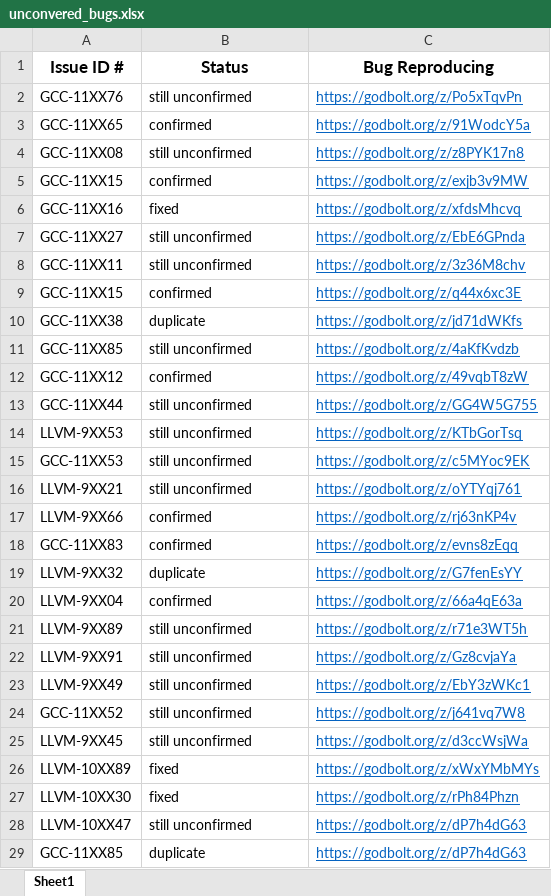
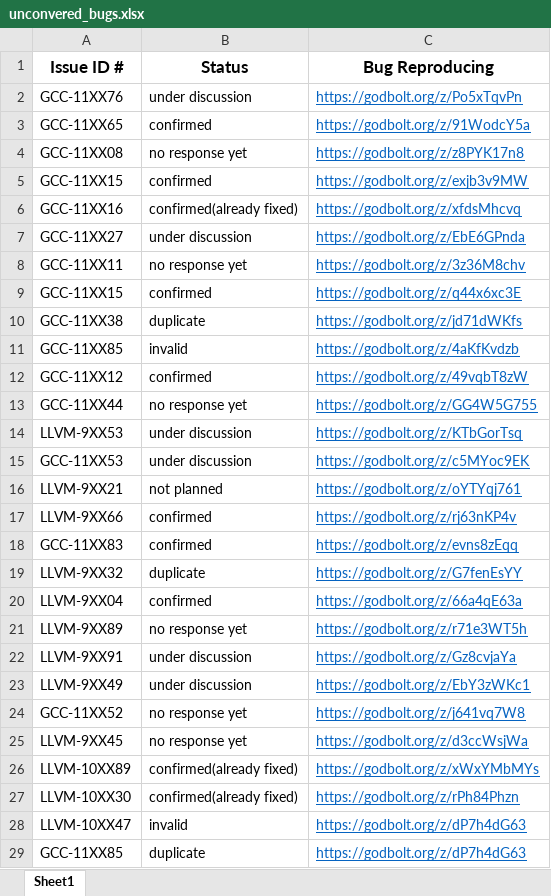
Before and after one commit to TyMutOOPSLA25/TyMut-OOPSLA25-Artifacts, an Excel workbook: uncovered_bugs/unconvered_bugs.xlsx, sheet Sheet1, drawn as a sheet; only a part is shown; values as stored, in another font and other column widths than the file's, no borders; charts and pictures not drawn; the diff covers the shown part only; the diff names each change by its address in the sheet, - before the commit and + after, or states it on an @@ line.

Commit message:
update bug status and example codes

```diff
--- a/uncovered_bugs/unconvered_bugs.xlsx (sheet Sheet1)
+++ b/uncovered_bugs/unconvered_bugs.xlsx (sheet Sheet1)
-B2 (Status): still unconfirmed
+B2 (Status): under discussion
-B4 (Status): still unconfirmed
+B4 (Status): no response yet
-B6 (Status): fixed
+B6 (Status): confirmed(already fixed)
-B7 (Status): still unconfirmed
+B7 (Status): under discussion
-B8 (Status): still unconfirmed
+B8 (Status): no response yet
-B11 (Status): still unconfirmed
+B11 (Status): invalid
-B13 (Status): still unconfirmed
+B13 (Status): no response yet
-B14:B15 (Status): still unconfirmed
+B14:B15 (Status): under discussion
-B16 (Status): still unconfirmed
+B16 (Status): not planned
-B21 (Status): still unconfirmed
+B21 (Status): no response yet
-B22:B23 (Status): still unconfirmed
+B22:B23 (Status): under discussion
-B24:B25 (Status): still unconfirmed
+B24:B25 (Status): no response yet
-B26:B27 (Status): fixed
+B26:B27 (Status): confirmed(already fixed)
-B28 (Status): still unconfirmed
+B28 (Status): invalid
```
Also changed, not shown: 32 edited cells elsewhere in this sheet, 2 other files.
